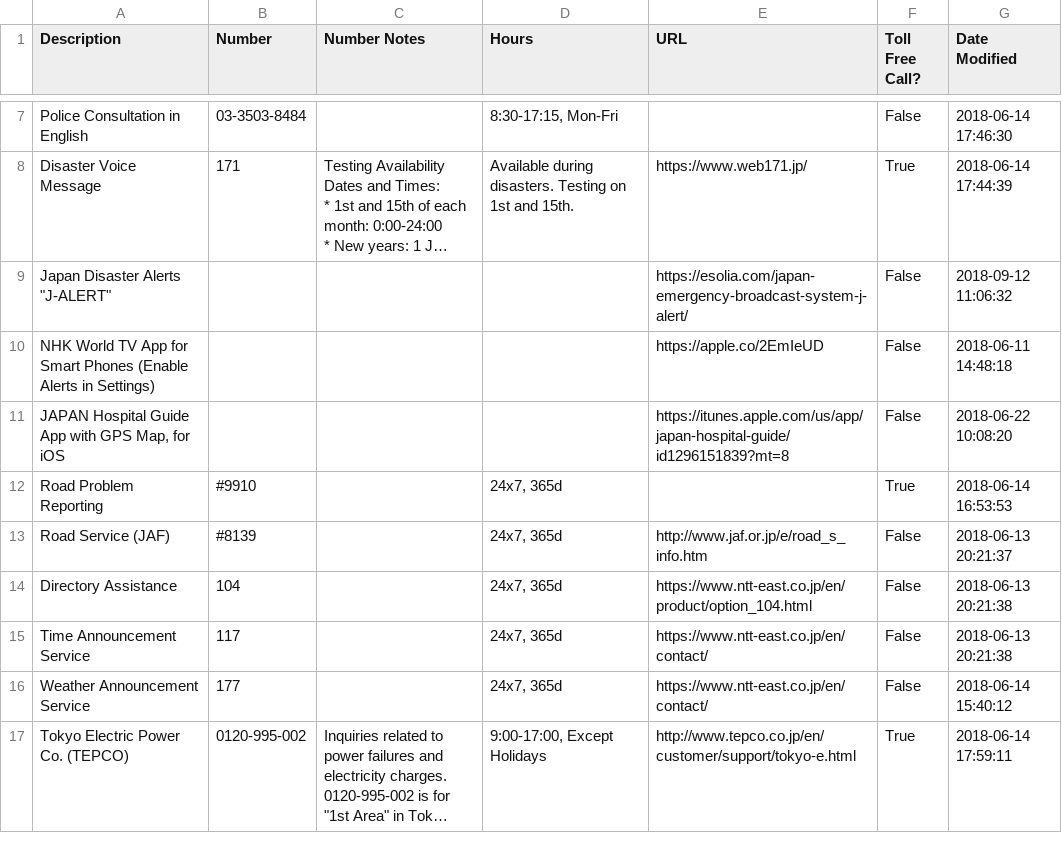
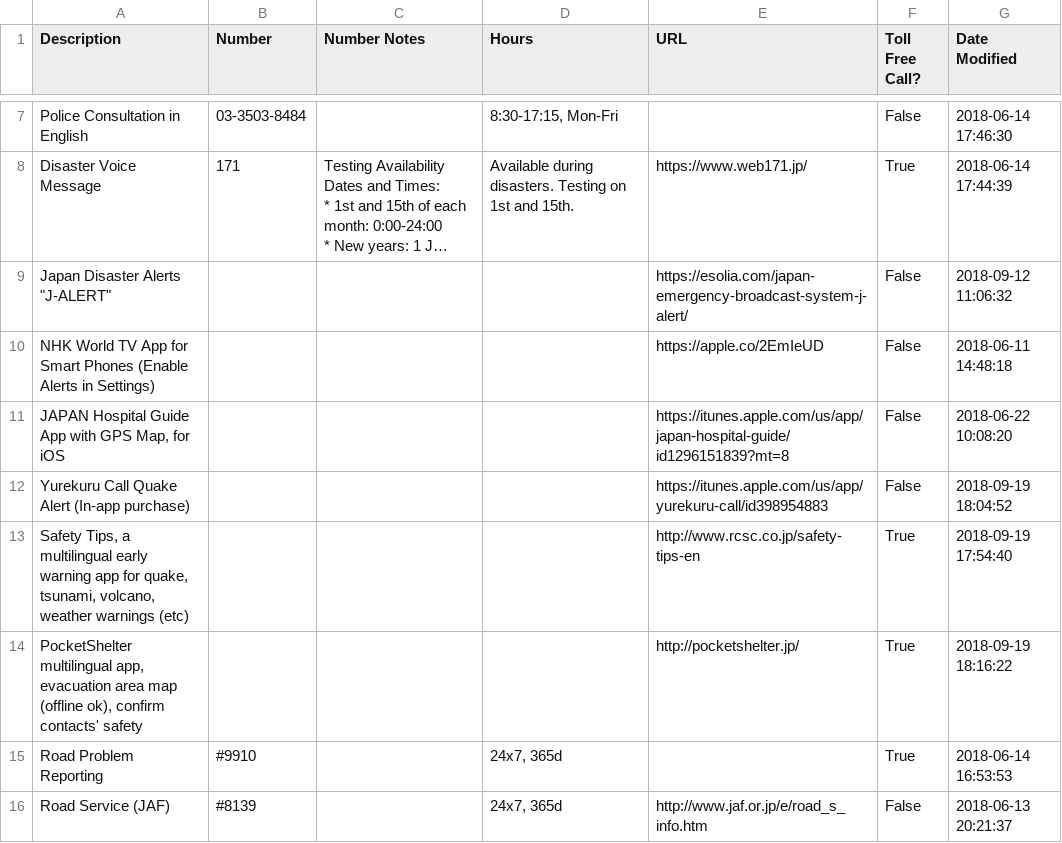
Before and after one commit to eSolia/eSolia_2018, a CSV file: static/eSolia-Japan-Emergency-Contacts.en.csv, drawn as a sheet; only a part is shown, gaps mark what is left out; the shorter side is filled out with more unchanged rows; long unchanged cells end in ….

```diff
--- a/static/eSolia-Japan-Emergency-Contacts.en.csv
+++ b/static/eSolia-Japan-Emergency-Contacts.en.csv
@@ -16,2 +16,5 @@ NHK World TV App for Smart Phones (Enable Alerts in Settings),,,,https://apple.c
 "JAPAN Hospital Guide App with GPS Map, for iOS",,,,https://itunes.apple.com/us/app/japan-hospital-guide/id1296151839?mt=8,False,2018-06-22 10:08:20
+Yurekuru Call Quake Alert (In-app purchase),,,,https://itunes.apple.com/us/app/yurekuru-call/id398954883,False,2018-09-19 18:04:52
+"Safety Tips, a multilingual early warning app for quake, tsunami, volcano, weather warnings (etc)",,,,http://www.rcsc.co.jp/safety-tips-en,True,2018-09-19 17:54:40
+"PocketShelter multilingual app, evacuation area map (offline ok), confirm contacts' safety",,,,http://pocketshelter.jp/,True,2018-09-19 18:16:22
 Road Problem Reporting,#9910,,"24x7, 365d",,True,2018-06-14 16:53:53
```
Also changed, not shown: static/eSolia-Japan-Emergency-Contacts.ja.csv, 2 other files.
